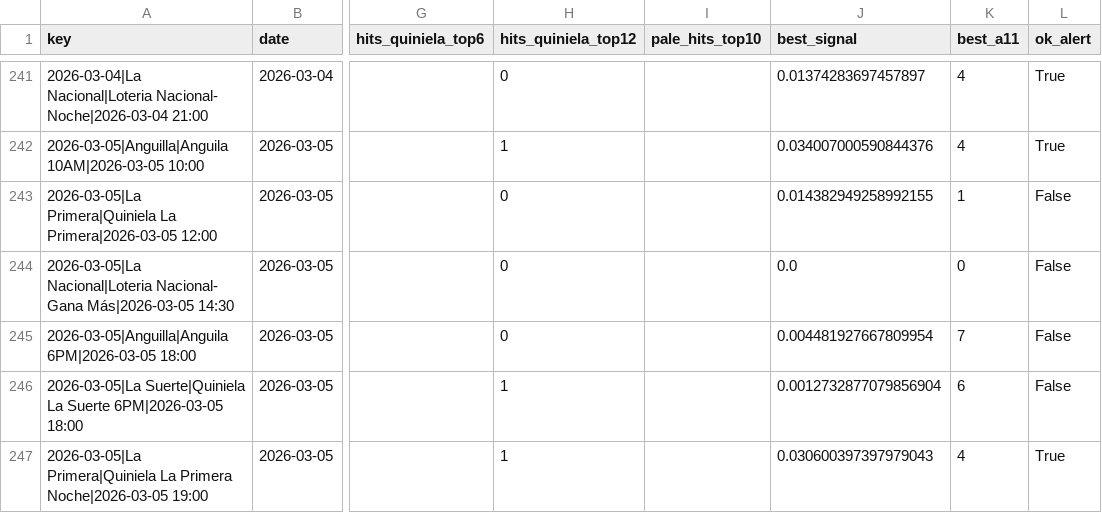
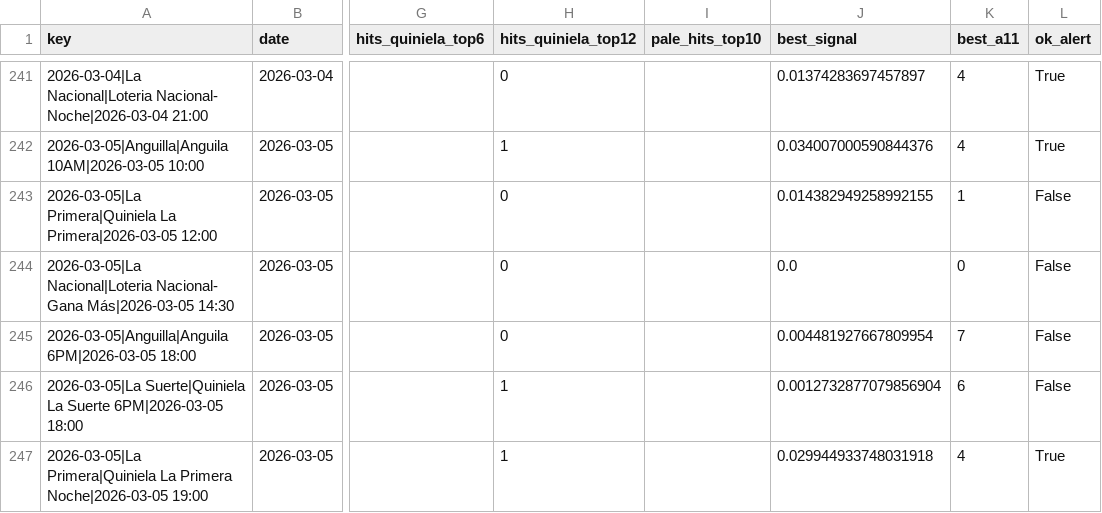
Before and after one commit to carbosota1/LotMix, a CSV file: outputs/performance.csv, drawn as a sheet; only a part is shown, gaps mark what is left out; the diff names each change by its address in the sheet, - before the commit and + after, or states it on an @@ line.

```diff
--- a/outputs/performance.csv
+++ b/outputs/performance.csv
-J247 (best_signal): 0.030600397397979043
+J247 (best_signal): 0.029944933748031918
```
Also changed, not shown: data/picks_log.csv, 3 other files.
